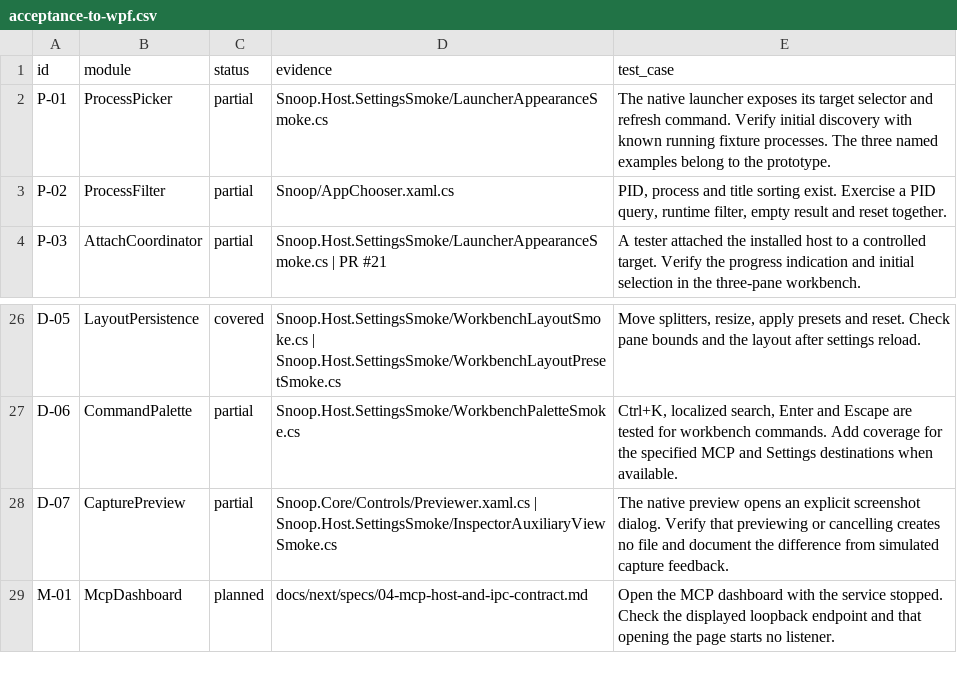
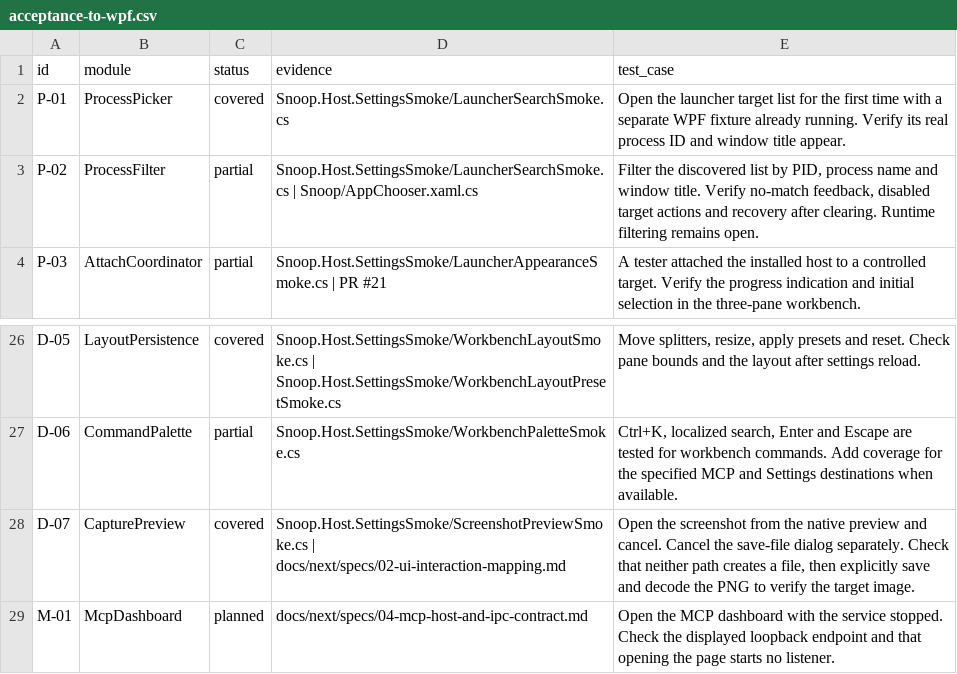
Before and after one commit to finisitineris/Snoop-Next, a CSV file: docs/next/traceability/acceptance-to-wpf.csv, drawn as a sheet; only a part is shown, gaps mark what is left out.

Commit message:
Search discovered WPF windows and verify screenshot cancellation

```diff
--- a/docs/next/traceability/acceptance-to-wpf.csv
+++ b/docs/next/traceability/acceptance-to-wpf.csv
@@ -1,4 +1,4 @@
 id,module,status,evidence,test_case
-P-01,ProcessPicker,partial,Snoop.Host.SettingsSmoke/LauncherAppearanceSmoke.cs,The native launcher exposes its target selector and refresh command. Verify initial discovery with known running fixture processes. The three named examples belong to the prototype.
-P-02,ProcessFilter,partial,Snoop/AppChooser.xaml.cs,"PID, process and title sorting exist. Exercise a PID query, runtime filter, empty result and reset together."
+P-01,ProcessPicker,covered,Snoop.Host.SettingsSmoke/LauncherSearchSmoke.cs,Open the launcher target list for the first time with a separate WPF fixture already running. Verify its real process ID and window title appear.
+P-02,ProcessFilter,partial,Snoop.Host.SettingsSmoke/LauncherSearchSmoke.cs | Snoop/AppChooser.xaml.cs,"Filter the discovered list by PID, process name and window title. Verify no-match feedback, disabled target actions and recovery after clearing. Runtime filtering remains open."
 P-03,AttachCoordinator,partial,Snoop.Host.SettingsSmoke/LauncherAppearanceSmoke.cs | PR #21,A tester attached the installed host to a controlled target. Verify the progress indication and initial selection in the three-pane workbench.
@@ -27,3 +27,3 @@ D-05,LayoutPersistence,covered,Snoop.Host.SettingsSmoke/WorkbenchLayoutSmoke.cs
 D-06,CommandPalette,partial,Snoop.Host.SettingsSmoke/WorkbenchPaletteSmoke.cs,"Ctrl+K, localized search, Enter and Escape are tested for workbench commands. Add coverage for the specified MCP and Settings destinations when available."
-D-07,CapturePreview,partial,Snoop.Core/Controls/Previewer.xaml.cs | Snoop.Host.SettingsSmoke/InspectorAuxiliaryViewSmoke.cs,The native preview opens an explicit screenshot dialog. Verify that previewing or cancelling creates no file and document the difference from simulated capture feedback.
+D-07,CapturePreview,covered,Snoop.Host.SettingsSmoke/ScreenshotPreviewSmoke.cs | docs/next/specs/02-ui-interaction-mapping.md,"Open the screenshot from the native preview and cancel. Cancel the save-file dialog separately. Check that neither path creates a file, then explicitly save and decode the PNG to verify the target image."
 M-01,McpDashboard,planned,docs/next/specs/04-mcp-host-and-ipc-contract.md,Open the MCP dashboard with the service stopped. Check the displayed loopback endpoint and that opening the page starts no listener.
```
Also changed, not shown: 10 other files.
